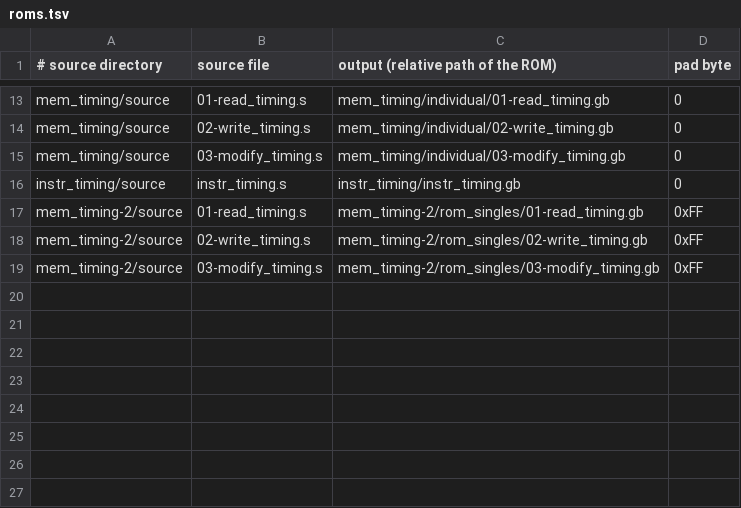
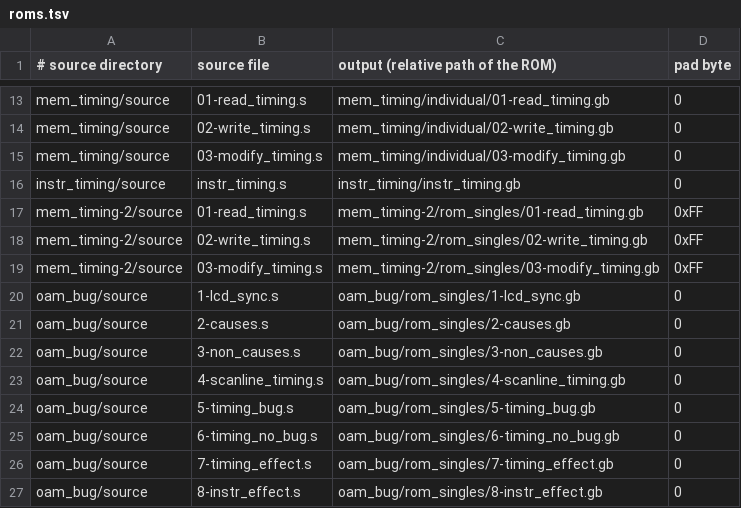
Before and after one commit to remind-me-later/blargg-test-roms, a TSV file: roms.tsv, drawn as a sheet; only a part is shown, gaps mark what is left out; the diff names each change by its address in the sheet, - before the commit and + after, or states it on an @@ line.

```diff
--- a/roms.tsv
+++ b/roms.tsv
+row 20: oam_bug/source | 1-lcd_sync.s | oam_bug/rom_singles/1-lcd_sync.gb | 0
+row 21: oam_bug/source | 2-causes.s | oam_bug/rom_singles/2-causes.gb | 0
+row 22: oam_bug/source | 3-non_causes.s | oam_bug/rom_singles/3-non_causes.gb | 0
+row 23: oam_bug/source | 4-scanline_timing.s | oam_bug/rom_singles/4-scanline_timing.gb | 0
+row 24: oam_bug/source | 5-timing_bug.s | oam_bug/rom_singles/5-timing_bug.gb | 0
+row 25: oam_bug/source | 6-timing_no_bug.s | oam_bug/rom_singles/6-timing_no_bug.gb | 0
+row 26: oam_bug/source | 7-timing_effect.s | oam_bug/rom_singles/7-timing_effect.gb | 0
+row 27: oam_bug/source | 8-instr_effect.s | oam_bug/rom_singles/8-instr_effect.gb | 0
```
Also changed, not shown: 30 other files.
